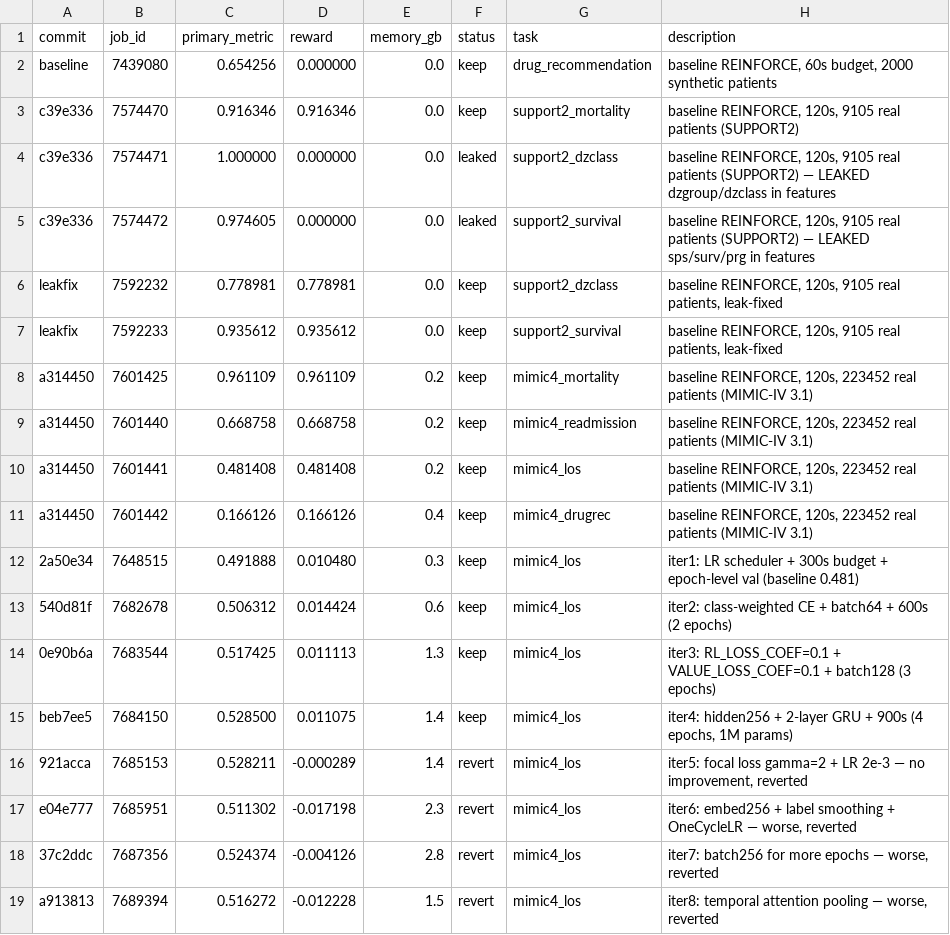
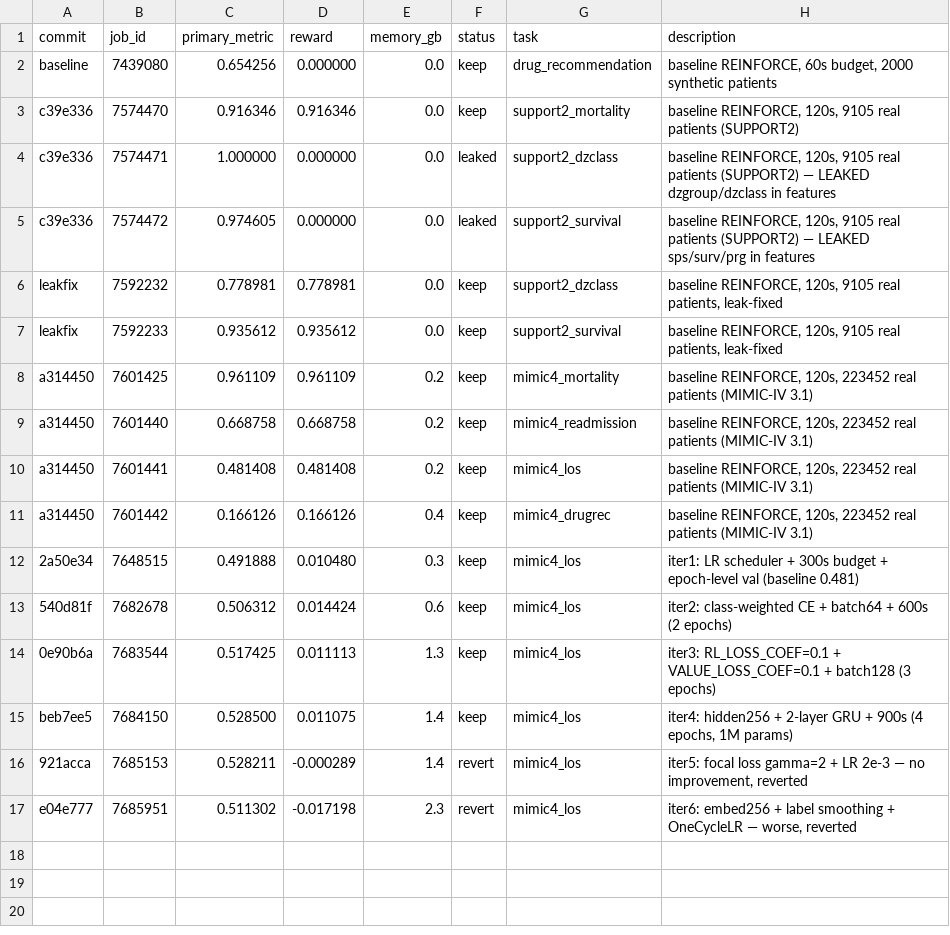
Before and after one commit to LucasWang93/medical-autoresearch, a TSV file: results.tsv, drawn as a sheet; the diff names each change by its address in the sheet, - before the commit and + after, or states it on an @@ line.

Commit message:
Revert "exp: mimic4_los iter9 — reduce dropout 0.3→0.1"
This reverts commit e634f9374280f80989ffc2c262d0ff58c42f16a8.

```diff
--- a/results.tsv
+++ b/results.tsv
-row 18: 37c2ddc | 7687356 | 0.524374 | -0.004126 | 2.8 | revert | mimic4_los | iter7: batch256 for more epochs — worse, reverted
-row 19: a913813 | 7689394 | 0.516272 | -0.012228 | 1.5 | revert | mimic4_los | iter8: temporal attention pooling — worse, reverted
```
Also changed, not shown: 1 other file.
